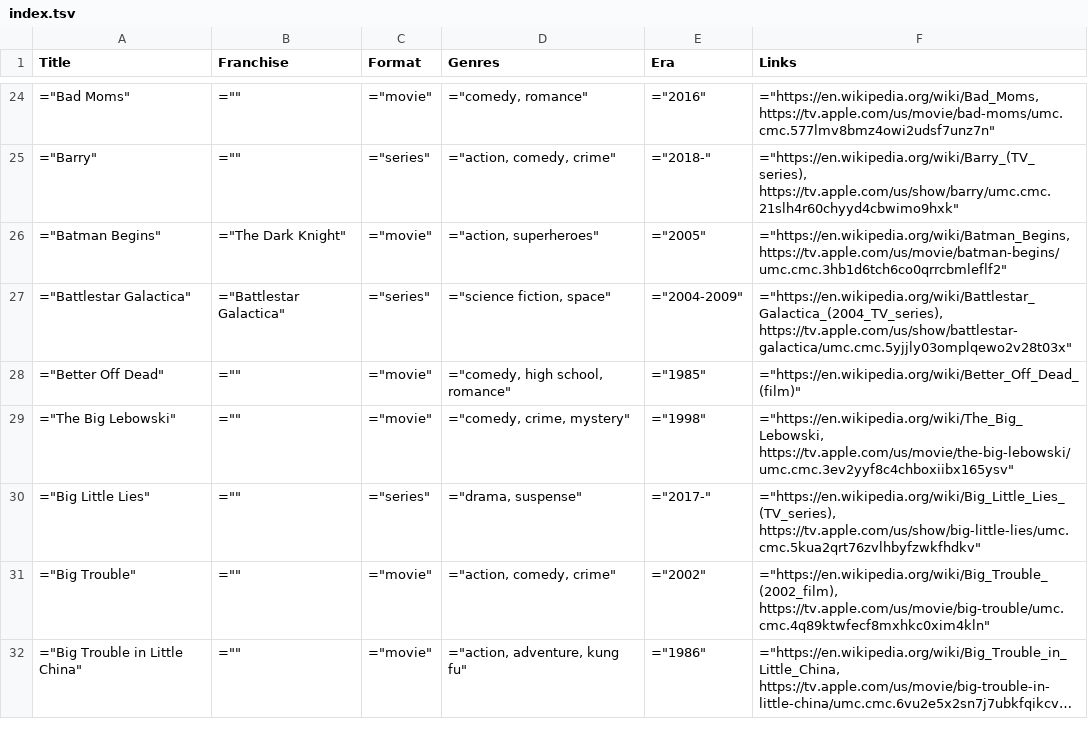
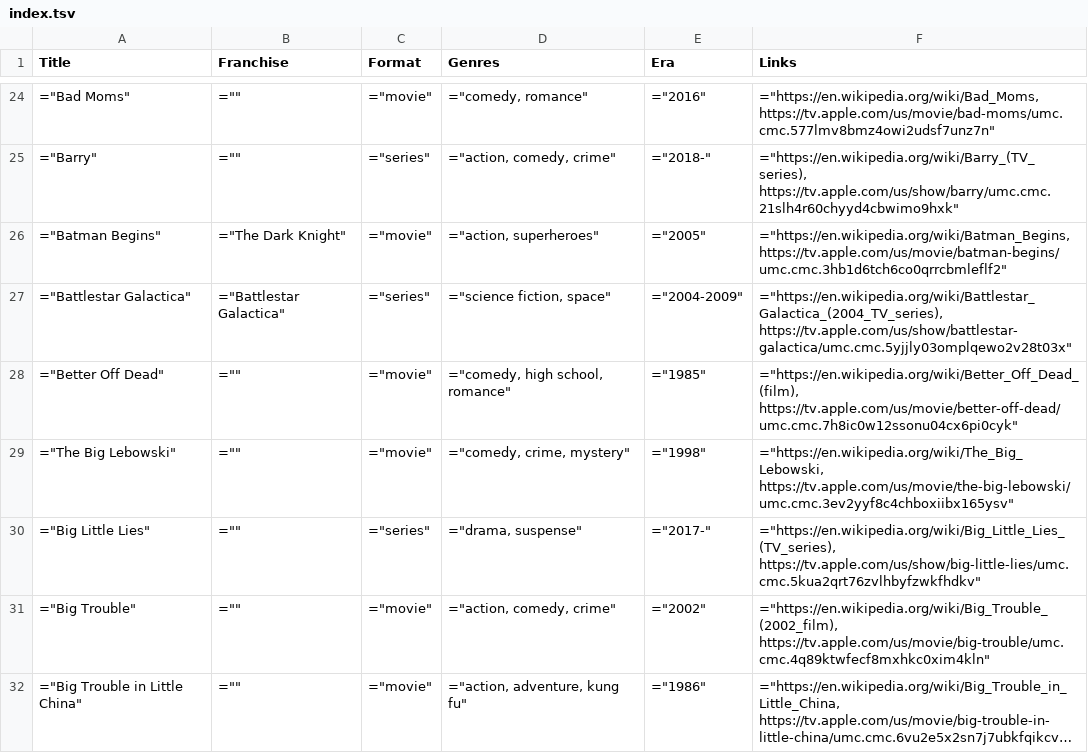
Before and after one commit to toddheasley/couchnado, a TSV file: docs/index.tsv, drawn as a sheet; only a part is shown, gaps mark what is left out; long unchanged cells end in …; the diff covers the shown part only.

```diff
--- a/docs/index.tsv
+++ b/docs/index.tsv
@@ -27,3 +27,3 @@ Title	Franchise	Format	Genres	Era	Links
 "=""Battlestar Galactica"""	"=""Battlestar Galactica"""	"=""series"""	"=""science fiction, space"""	"=""2004-2009"""	"=""https://en.wikipedia.org/wiki/Battlestar_Galactica_(2004_TV_series), https://tv.apple.com/us/show/battlestar-galactica/umc.cmc.5yjjly03omplqewo2v28t03x"""
-"=""Better Off Dead"""	"="""""	"=""movie"""	"=""comedy, high school, romance"""	"=""1985"""	"=""https://en.wikipedia.org/wiki/Better_Off_Dead_(film)"""
+"=""Better Off Dead"""	"="""""	"=""movie"""	"=""comedy, high school, romance"""	"=""1985"""	"=""https://en.wikipedia.org/wiki/Better_Off_Dead_(film), https://tv.apple.com/us/movie/better-off-dead/umc.cmc.7h8ic0w12ssonu04cx6pi0cyk"""
 "=""The Big Lebowski"""	"="""""	"=""movie"""	"=""comedy, crime, mystery"""	"=""1998"""	"=""https://en.wikipedia.org/wiki/The_Big_Lebowski, https://tv.apple.com/us/movie/the-big-lebowski/umc.cmc.3ev2yyf8c4chboxiibx165ysv"""
```
Also changed, not shown: 5 edited cells elsewhere in this file, 1 other file.
